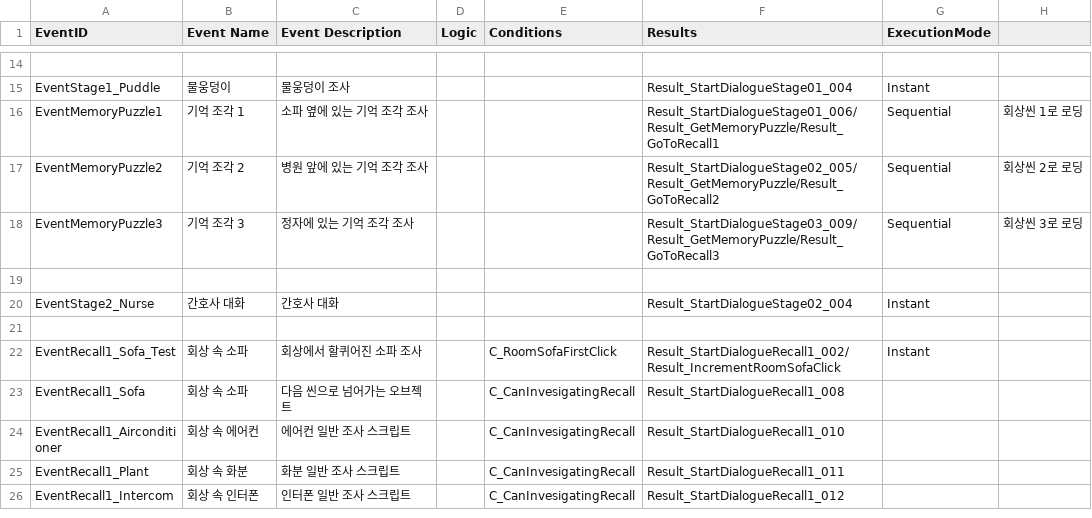
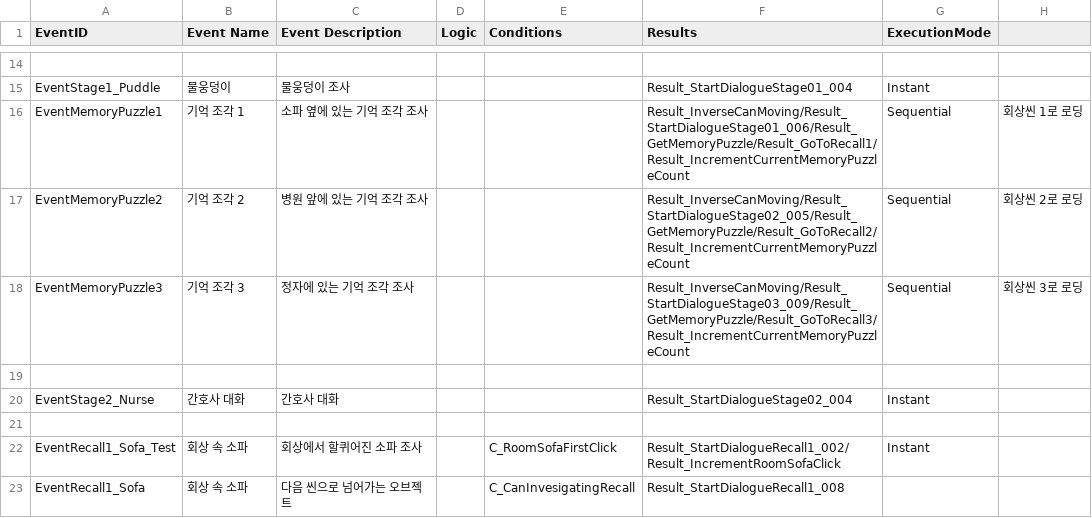
Before and after one commit to zen0113/FourFootsteps, a CSV file: Assets/Resources/Datas/events.csv, drawn as a sheet; only a part is shown, gaps mark what is left out; the shorter side is filled out with more unchanged rows; the diff names each change by its address in the sheet, - before the commit and + after, or states it on an @@ line.

```diff
--- a/Assets/Resources/Datas/events.csv
+++ b/Assets/Resources/Datas/events.csv
-F16 (Results): Result_StartDialogueStage01_006/Result_GetMemoryPuzzle/Result_GoToRecall1
+F16 (Results): Result_InverseCanMoving/Result_StartDialogueStage01_006/Result_GetMemoryPuzzle/Result_GoToRecall1/Result_IncrementCurrentMemoryPuzzleCount
-F17 (Results): Result_StartDialogueStage02_005/Result_GetMemoryPuzzle/Result_GoToRecall2
+F17 (Results): Result_InverseCanMoving/Result_StartDialogueStage02_005/Result_GetMemoryPuzzle/Result_GoToRecall2/Result_IncrementCurrentMemoryPuzzleCount
-F18 (Results): Result_StartDialogueStage03_009/Result_GetMemoryPuzzle/Result_GoToRecall3
+F18 (Results): Result_InverseCanMoving/Result_StartDialogueStage03_009/Result_GetMemoryPuzzle/Result_GoToRecall3/Result_IncrementCurrentMemoryPuzzleCount
```
Also changed, not shown: Assets/Resources/Datas/choices.csv, Assets/Resources/Datas/dialogues.csv, 51 other files.
